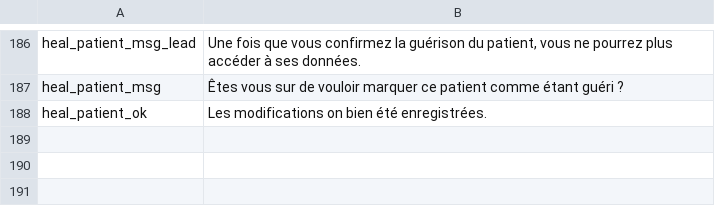
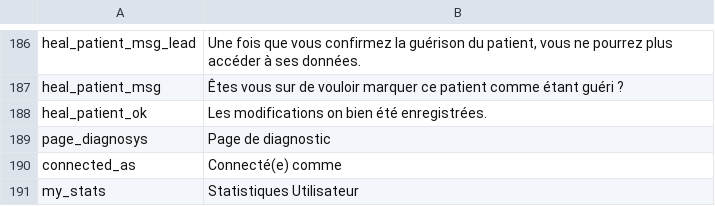
Before and after one commit to jabossu/Eledentary, a CSV file: langues/fr_FR.csv, drawn as a sheet; only a part is shown, gaps mark what is left out.

```diff
--- a/langues/fr_FR.csv
+++ b/langues/fr_FR.csv
@@ -188 +188,4 @@ heal_patient_msg;"Êtes vous sur de vouloir marquer ce patient comme étant gué
 heal_patient_ok;"Les modifications on bien été enregistrées."
+page_diagnosys;"Page de diagnostic"
+connected_as;"Connecté(e) comme"
+my_stats;"Statistiques Utilisateur"
```
Also changed, not shown: 1 other file.
